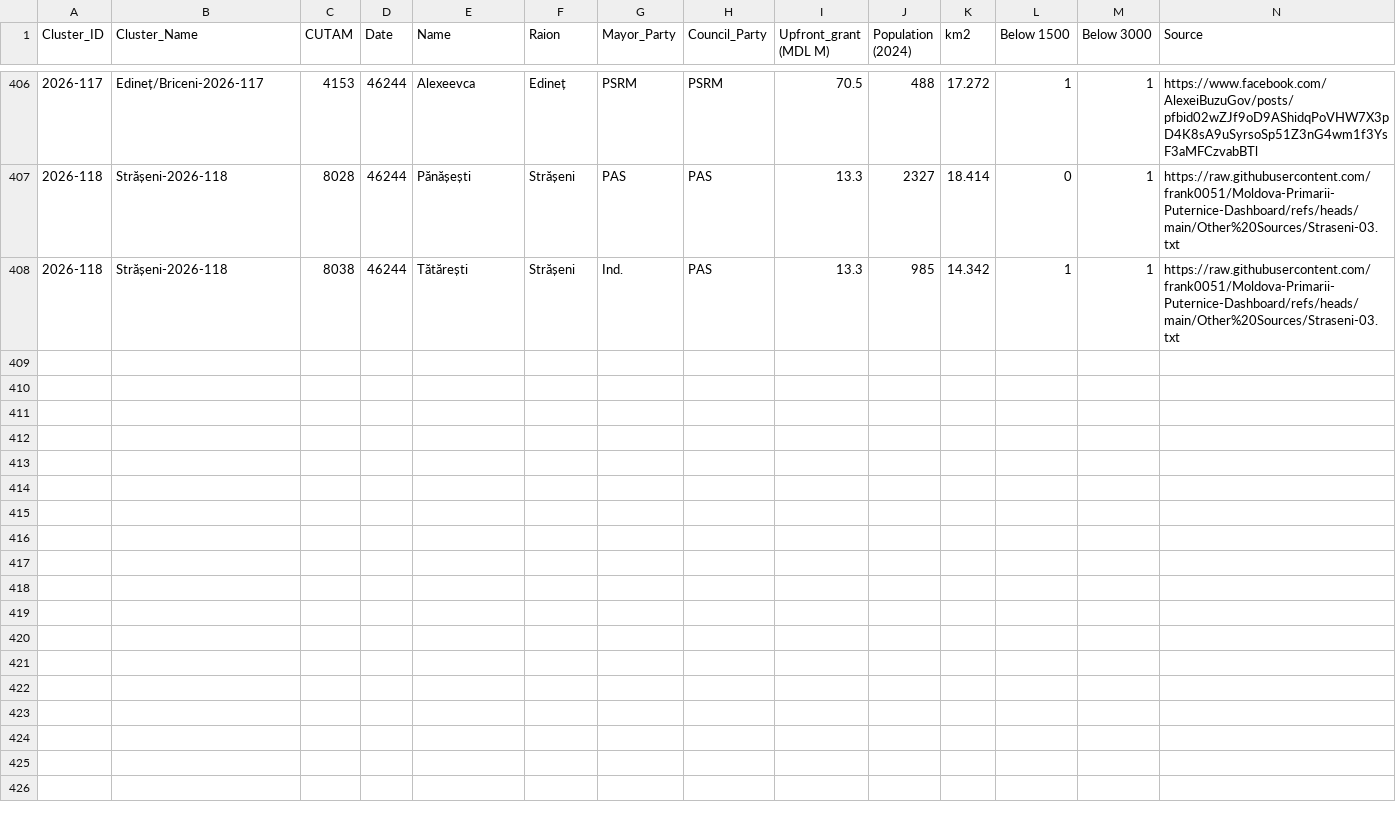
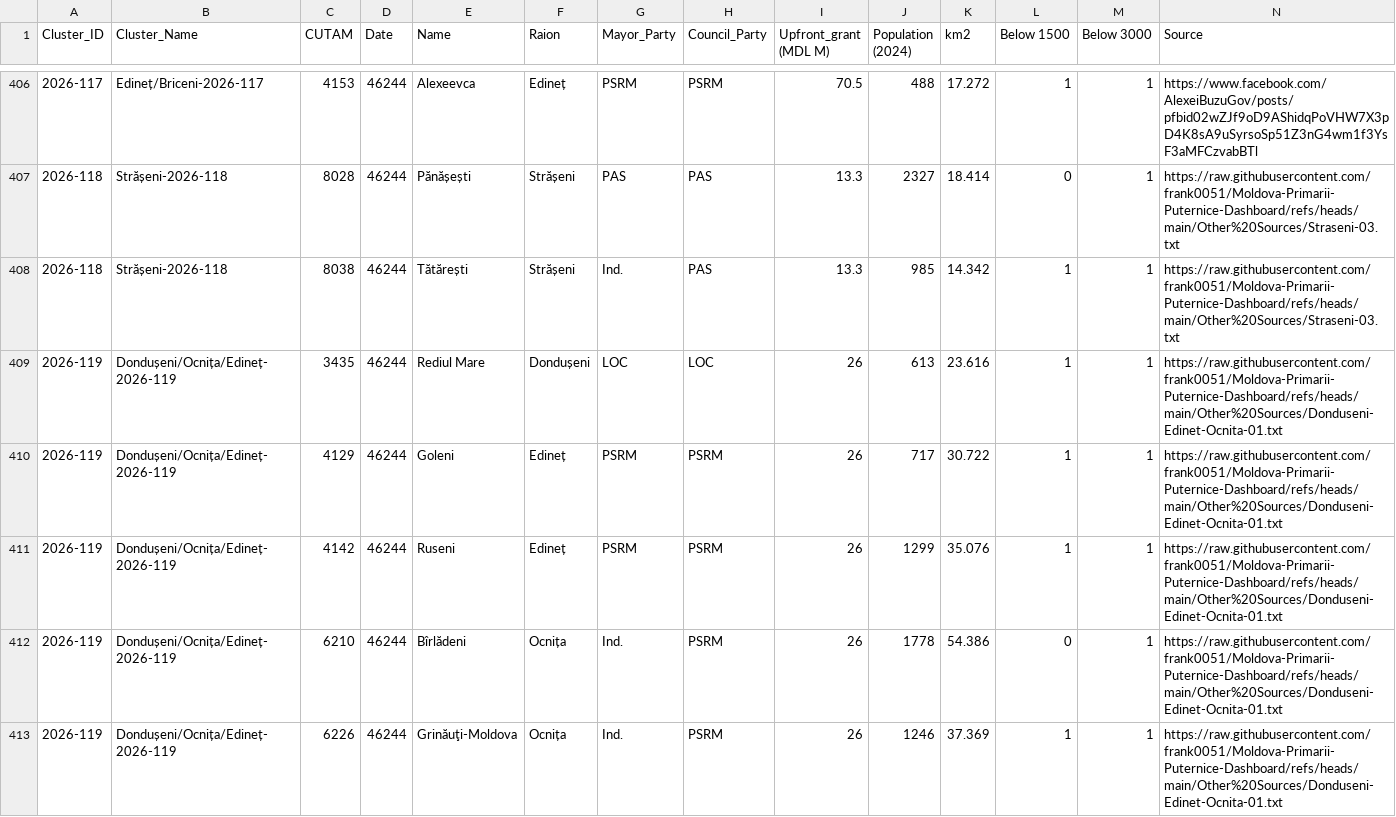
Before and after one commit to frank0051/Moldova-Primarii-Puternice-Dashboard, a CSV file: data/individual_lpas.csv, drawn as a sheet; only a part is shown, gaps mark what is left out; the diff names each change by its address in the sheet, - before the commit and + after, or states it on an @@ line.

```diff
--- a/data/individual_lpas.csv
+++ b/data/individual_lpas.csv
+row 409: 2026-119 | Dondușeni/Ocnița/Edineț-2026-119 | 3435 | 46244 | Rediul Mare | Dondușeni | LOC | LOC | 26 | 613 | 23.616 | 1 | 1 | https://raw.githubusercontent.com/frank0051/Moldova-Primarii-Puternice-Dashboard/refs/heads/main/Other%20Sources/Donduseni-Edinet-Ocnita-01.txt
+row 410: 2026-119 | Dondușeni/Ocnița/Edineț-2026-119 | 4129 | 46244 | Goleni | Edineț | PSRM | PSRM | 26 | 717 | 30.722 | 1 | 1 | https://raw.githubusercontent.com/frank0051/Moldova-Primarii-Puternice-Dashboard/refs/heads/main/Other%20Sources/Donduseni-Edinet-Ocnita-01.txt
+row 411: 2026-119 | Dondușeni/Ocnița/Edineț-2026-119 | 4142 | 46244 | Ruseni | Edineț | PSRM | PSRM | 26 | 1299 | 35.076 | 1 | 1 | https://raw.githubusercontent.com/frank0051/Moldova-Primarii-Puternice-Dashboard/refs/heads/main/Other%20Sources/Donduseni-Edinet-Ocnita-01.txt
+row 412: 2026-119 | Dondușeni/Ocnița/Edineț-2026-119 | 6210 | 46244 | Bîrlădeni | Ocnița | Ind. | PSRM | 26 | 1778 | 54.386 | 0 | 1 | https://raw.githubusercontent.com/frank0051/Moldova-Primarii-Puternice-Dashboard/refs/heads/main/Other%20Sources/Donduseni-Edinet-Ocnita-01.txt
+row 413: 2026-119 | Dondușeni/Ocnița/Edineț-2026-119 | 6226 | 46244 | Grinăuţi-Moldova | Ocnița | Ind. | PSRM | 26 | 1246 | 37.369 | 1 | 1 | https://raw.githubusercontent.com/frank0051/Moldova-Primarii-Puternice-Dashboard/refs/heads/main/Other%20Sources/Donduseni-Edinet-Ocnita-01.txt
```
Also changed, not shown: data/Pipeline.csv, data/decision_tracker.csv, 1 other file.
